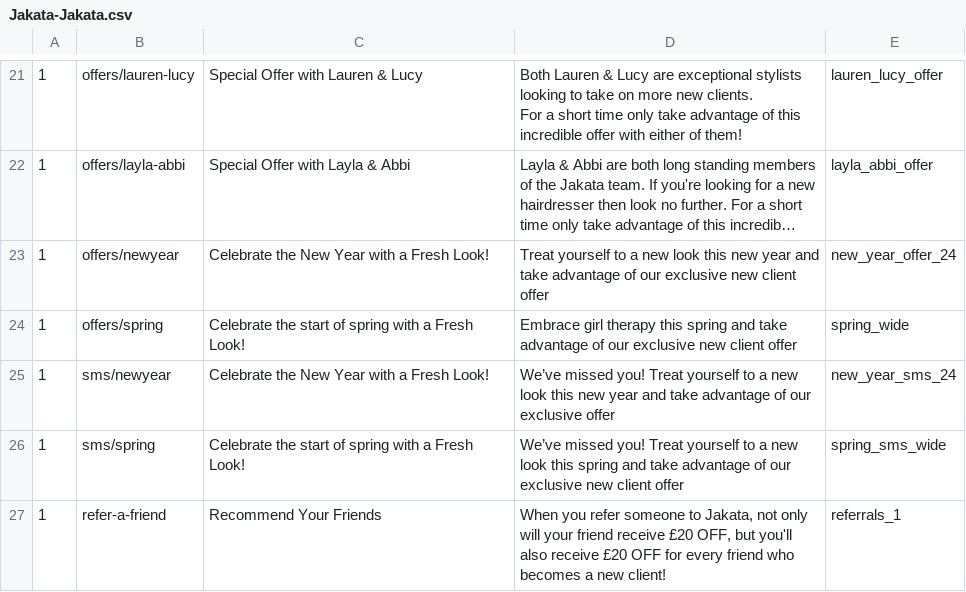
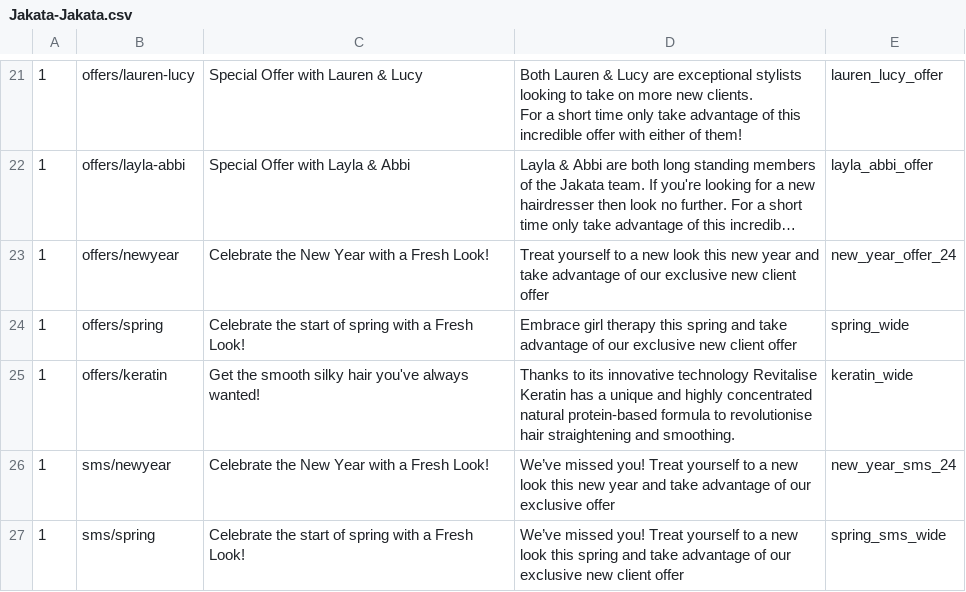
Before and after one commit to araquach/pk20, a CSV file: data/csv/meta_infos/Jakata-Jakata.csv, drawn as a sheet; only a part is shown, gaps mark what is left out; the shorter side is filled out with more unchanged rows; long unchanged cells end in ….

Commit message:
Added new meta

```diff
--- a/data/csv/meta_infos/Jakata-Jakata.csv
+++ b/data/csv/meta_infos/Jakata-Jakata.csv
@@ -26,2 +26,3 @@ For a short time only take advantage of this incredible offer with either of the
 1,offers/spring,Celebrate the start of spring with a Fresh Look!,Embrace girl therapy this spring and take advantage of our exclusive new client offer,spring_wide
+1,offers/keratin,Get the smooth silky hair you've always wanted!,Thanks to its innovative technology Revitalise Keratin has a unique and highly concentrated natural protein-based formula to revolutionise hair straightening and smoothing.,keratin_wide
 1,sms/newyear,Celebrate the New Year with a Fresh Look!,We’ve missed you! Treat yourself to a new look this new year and take advantage of our exclusive offer,new_year_sms_24
```
Also changed, not shown: 1 other file.
